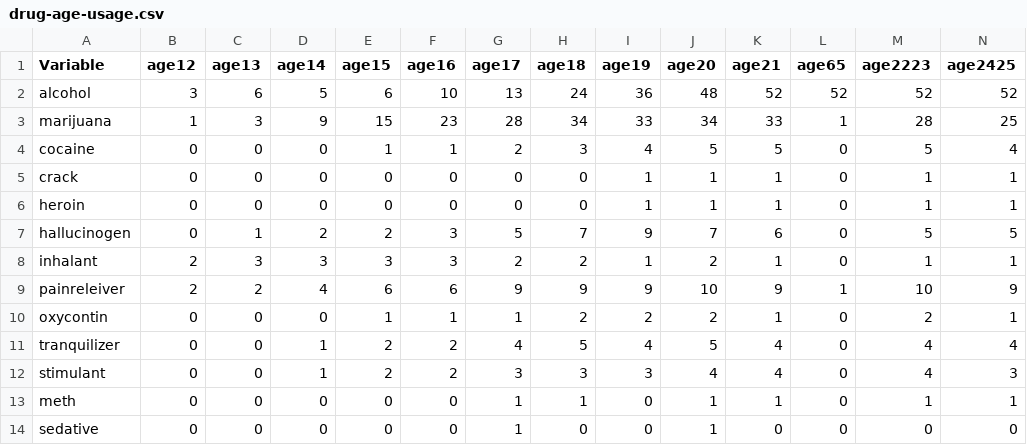
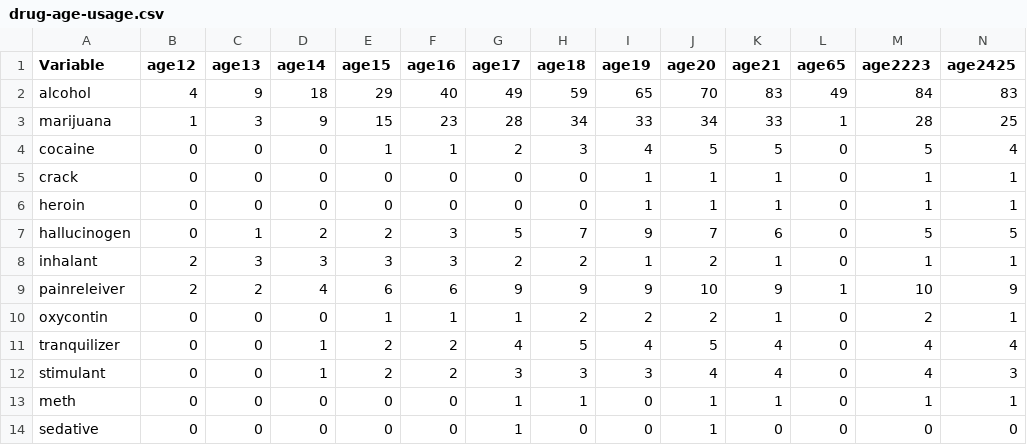
Before and after one commit to natalieerj/narrative_viz, a CSV file: drug-age-usage.csv, drawn as a sheet; only a part is shown; the diff covers the shown part only; the diff names each change by its address in the sheet, - before the commit and + after, or states it on an @@ line.

Commit message:
Update drug-age-usage.csv

```diff
--- a/drug-age-usage.csv
+++ b/drug-age-usage.csv
-B2 (age12): 3
+B2 (age12): 4
-C2 (age13): 6
+C2 (age13): 9
-D2 (age14): 5
+D2 (age14): 18
-E2 (age15): 6
+E2 (age15): 29
-F2 (age16): 10
+F2 (age16): 40
-G2 (age17): 13
+G2 (age17): 49
-H2 (age18): 24
+H2 (age18): 59
-I2 (age19): 36
+I2 (age19): 65
-J2 (age20): 48
+J2 (age20): 70
-K2 (age21): 52
+K2 (age21): 83
-L2 (age65): 52
+L2 (age65): 49
-M2 (age2223): 52
+M2 (age2223): 84
-N2 (age2425): 52
+N2 (age2425): 83
```
Also changed, not shown: 5 edited cells elsewhere in this file.
